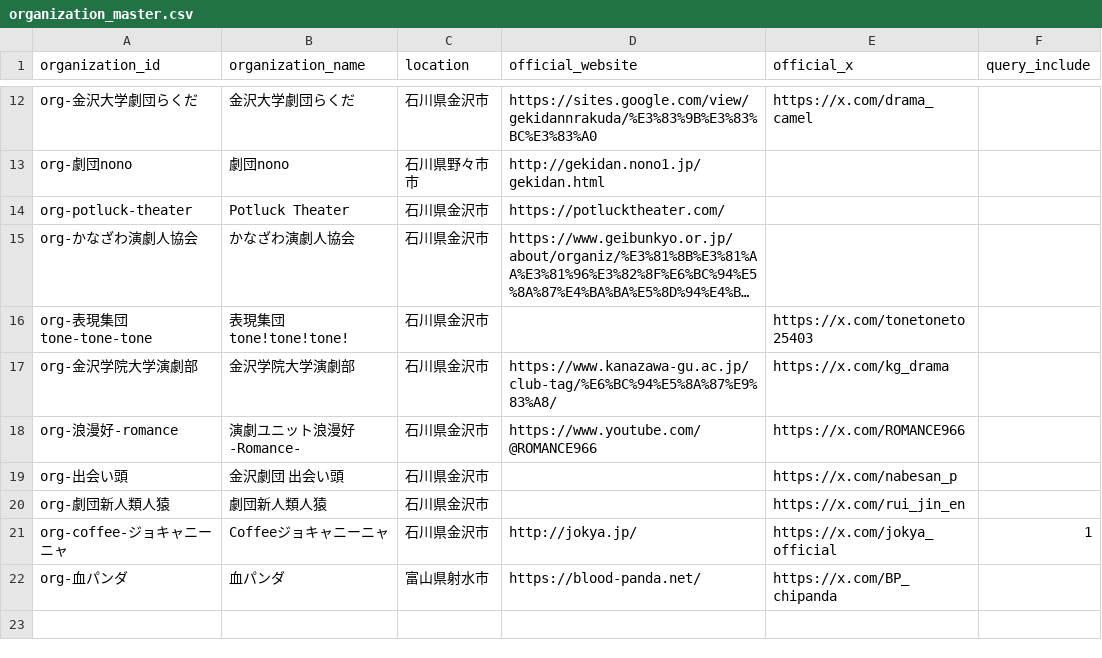
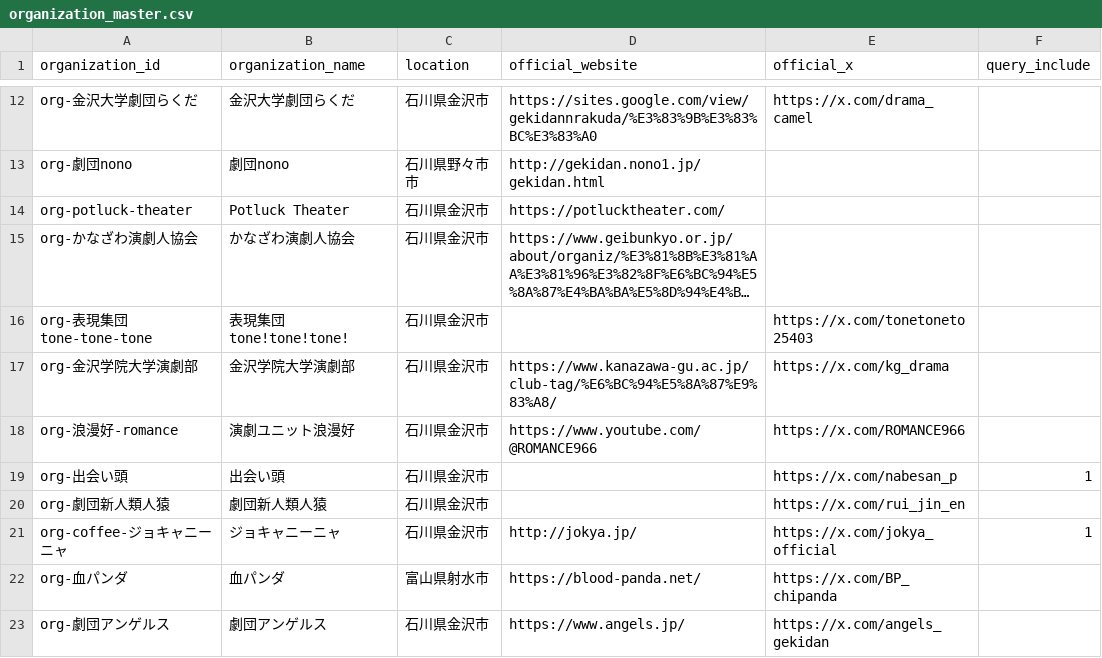
Before and after one commit to nytsukouta/fetch_x_posts_browser, a CSV file: data/output/organization_master.csv, drawn as a sheet; only a part is shown, gaps mark what is left out; long unchanged cells end in ….

Commit message:
Update organization master entries

```diff
--- a/data/output/organization_master.csv
+++ b/data/output/organization_master.csv
@@ -17,6 +17,7 @@ org-表現集団tone-tone-tone,表現集団tone!tone!tone!,石川県金沢市,,h
 org-金沢学院大学演劇部,金沢学院大学演劇部,石川県金沢市,https://www.kanazawa-gu.ac.jp/club-tag/%E6%BC%94%E5%8A%87%E9%83%A8/,https://x.com/kg_drama,
-org-浪漫好-romance,演劇ユニット浪漫好-Romance-,石川県金沢市,https://www.youtube.com/@ROMANCE966,https://x.com/ROMANCE966,
-org-出会い頭,金沢劇団 出会い頭,石川県金沢市,,https://x.com/nabesan_p,
+org-浪漫好-romance,演劇ユニット浪漫好,石川県金沢市,https://www.youtube.com/@ROMANCE966,https://x.com/ROMANCE966,
+org-出会い頭,出会い頭,石川県金沢市,,https://x.com/nabesan_p,1
 org-劇団新人類人猿,劇団新人類人猿,石川県金沢市,,https://x.com/rui_jin_en,
-org-coffee-ジョキャニーニャ,Coffeeジョキャニーニャ,石川県金沢市,http://jokya.jp/,https://x.com/jokya_official,1
+org-coffee-ジョキャニーニャ,ジョキャニーニャ,石川県金沢市,http://jokya.jp/,https://x.com/jokya_official,1
 org-血パンダ,血パンダ,富山県射水市,https://blood-panda.net/,https://x.com/BP_chipanda,
+org-劇団アンゲルス,劇団アンゲルス,石川県金沢市,https://www.angels.jp/,https://x.com/angels_gekidan,
```
Also changed, not shown: 4 other files.
